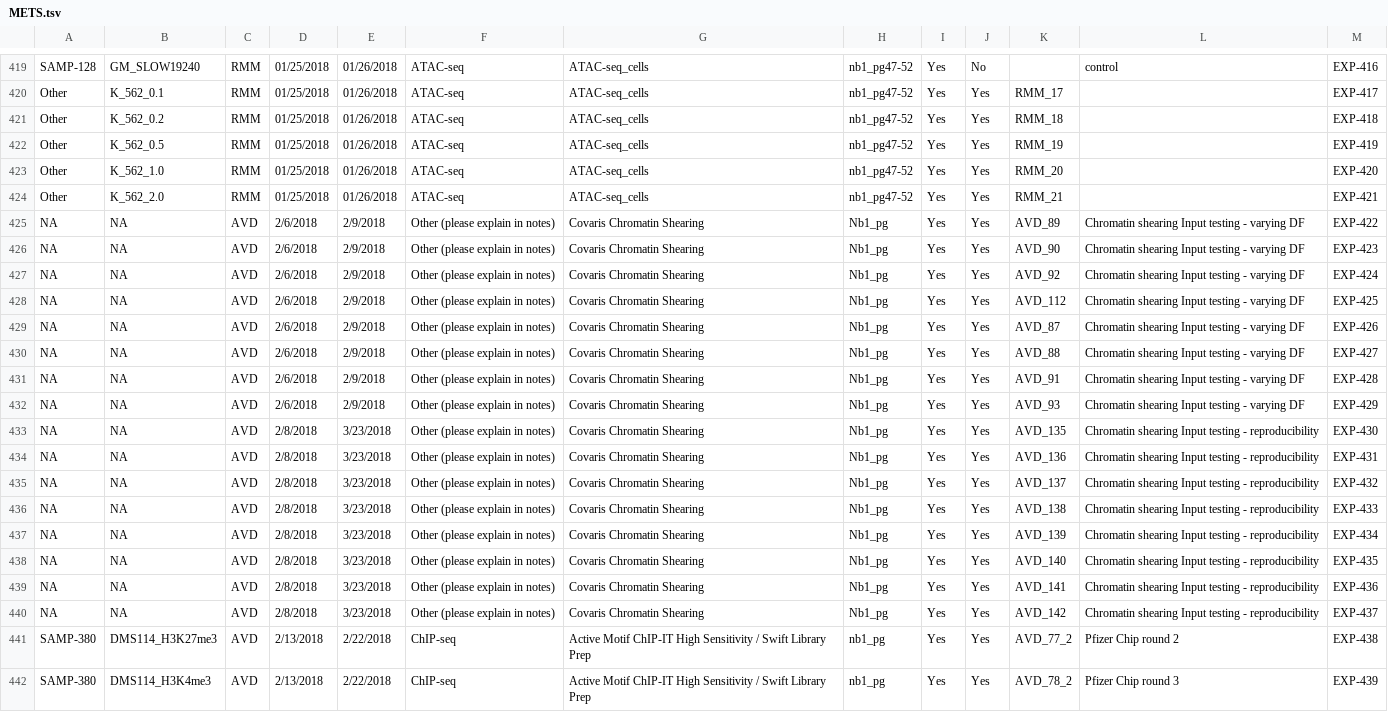
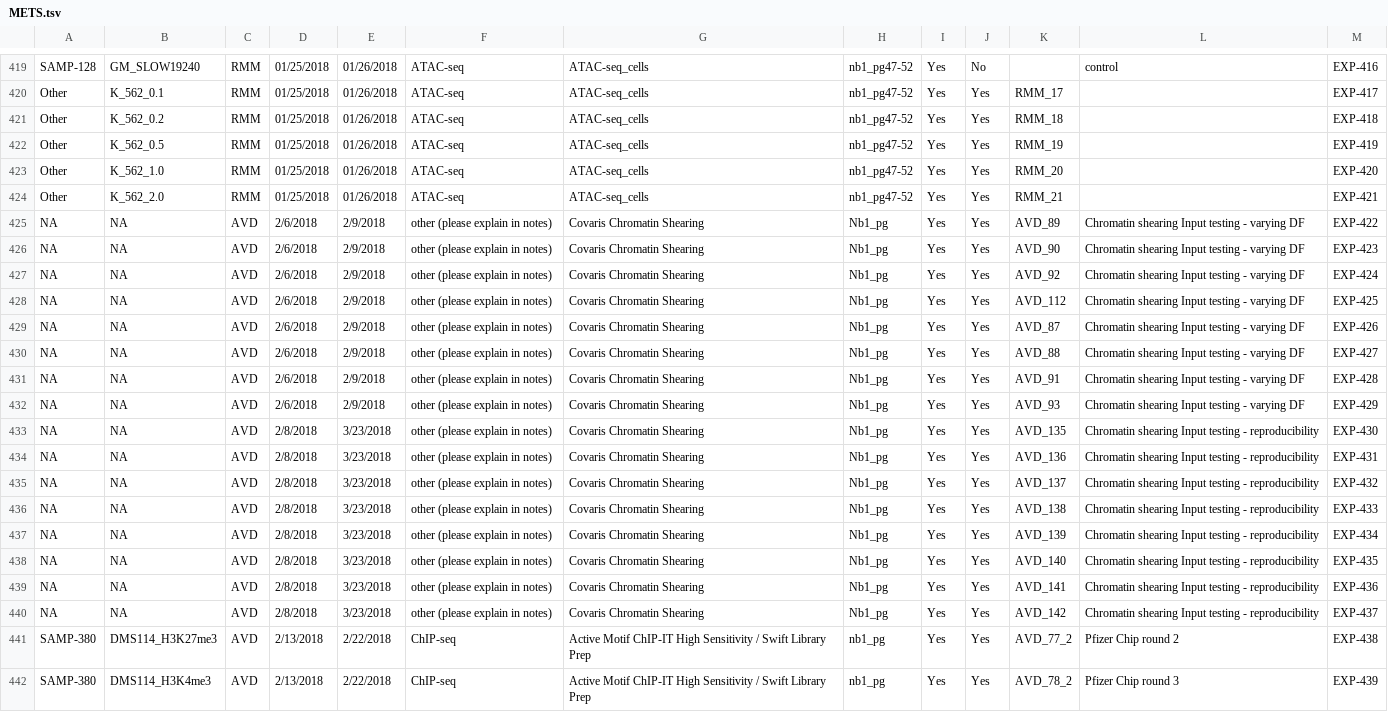
Before and after one commit to epigen-UCSD/epigen_ucsd_django, a TSV file: scripts/METS.tsv, drawn as a sheet; only a part is shown, gaps mark what is left out.

Commit message:
enabled bulk entry of sampleinfo and libinfo(copa paste google spreadsheet)

```diff
--- a/scripts/METS.tsv
+++ b/scripts/METS.tsv
@@ -424,18 +424,18 @@ Other	K_562_1.0	RMM	01/25/2018	01/26/2018	ATAC-seq	ATAC-seq_cells	nb1_pg47-52	Ye
 Other	K_562_2.0	RMM	01/25/2018	01/26/2018	ATAC-seq	ATAC-seq_cells	nb1_pg47-52	Yes	Yes	RMM_21		EXP-421
-NA	NA	AVD	2/6/2018	2/9/2018	Other (please explain in notes)	Covaris Chromatin Shearing	Nb1_pg	Yes	Yes	AVD_89	Chromatin shearing Input testing - varying DF	EXP-422
-NA	NA	AVD	2/6/2018	2/9/2018	Other (please explain in notes)	Covaris Chromatin Shearing	Nb1_pg	Yes	Yes	AVD_90	Chromatin shearing Input testing - varying DF	EXP-423
-NA	NA	AVD	2/6/2018	2/9/2018	Other (please explain in notes)	Covaris Chromatin Shearing	Nb1_pg	Yes	Yes	AVD_92	Chromatin shearing Input testing - varying DF	EXP-424
-NA	NA	AVD	2/6/2018	2/9/2018	Other (please explain in notes)	Covaris Chromatin Shearing	Nb1_pg	Yes	Yes	AVD_112	Chromatin shearing Input testing - varying DF	EXP-425
-NA	NA	AVD	2/6/2018	2/9/2018	Other (please explain in notes)	Covaris Chromatin Shearing	Nb1_pg	Yes	Yes	AVD_87	Chromatin shearing Input testing - varying DF	EXP-426
-NA	NA	AVD	2/6/2018	2/9/2018	Other (please explain in notes)	Covaris Chromatin Shearing	Nb1_pg	Yes	Yes	AVD_88	Chromatin shearing Input testing - varying DF	EXP-427
-NA	NA	AVD	2/6/2018	2/9/2018	Other (please explain in notes)	Covaris Chromatin Shearing	Nb1_pg	Yes	Yes	AVD_91	Chromatin shearing Input testing - varying DF	EXP-428
-NA	NA	AVD	2/6/2018	2/9/2018	Other (please explain in notes)	Covaris Chromatin Shearing	Nb1_pg	Yes	Yes	AVD_93	Chromatin shearing Input testing - varying DF	EXP-429
-NA	NA	AVD	2/8/2018	3/23/2018	Other (please explain in notes)	Covaris Chromatin Shearing	Nb1_pg	Yes	Yes	AVD_135	Chromatin shearing Input testing - reproducibility	EXP-430
-NA	NA	AVD	2/8/2018	3/23/2018	Other (please explain in notes)	Covaris Chromatin Shearing	Nb1_pg	Yes	Yes	AVD_136	Chromatin shearing Input testing - reproducibility	EXP-431
-NA	NA	AVD	2/8/2018	3/23/2018	Other (please explain in notes)	Covaris Chromatin Shearing	Nb1_pg	Yes	Yes	AVD_137	Chromatin shearing Input testing - reproducibility	EXP-432
-NA	NA	AVD	2/8/2018	3/23/2018	Other (please explain in notes)	Covaris Chromatin Shearing	Nb1_pg	Yes	Yes	AVD_138	Chromatin shearing Input testing - reproducibility	EXP-433
-NA	NA	AVD	2/8/2018	3/23/2018	Other (please explain in notes)	Covaris Chromatin Shearing	Nb1_pg	Yes	Yes	AVD_139	Chromatin shearing Input testing - reproducibility	EXP-434
-NA	NA	AVD	2/8/2018	3/23/2018	Other (please explain in notes)	Covaris Chromatin Shearing	Nb1_pg	Yes	Yes	AVD_140	Chromatin shearing Input testing - reproducibility	EXP-435
-NA	NA	AVD	2/8/2018	3/23/2018	Other (please explain in notes)	Covaris Chromatin Shearing	Nb1_pg	Yes	Yes	AVD_141	Chromatin shearing Input testing - reproducibility	EXP-436
-NA	NA	AVD	2/8/2018	3/23/2018	Other (please explain in notes)	Covaris Chromatin Shearing	Nb1_pg	Yes	Yes	AVD_142	Chromatin shearing Input testing - reproducibility	EXP-437
+NA	NA	AVD	2/6/2018	2/9/2018	other (please explain in notes)	Covaris Chromatin Shearing	Nb1_pg	Yes	Yes	AVD_89	Chromatin shearing Input testing - varying DF	EXP-422
+NA	NA	AVD	2/6/2018	2/9/2018	other (please explain in notes)	Covaris Chromatin Shearing	Nb1_pg	Yes	Yes	AVD_90	Chromatin shearing Input testing - varying DF	EXP-423
+NA	NA	AVD	2/6/2018	2/9/2018	other (please explain in notes)	Covaris Chromatin Shearing	Nb1_pg	Yes	Yes	AVD_92	Chromatin shearing Input testing - varying DF	EXP-424
+NA	NA	AVD	2/6/2018	2/9/2018	other (please explain in notes)	Covaris Chromatin Shearing	Nb1_pg	Yes	Yes	AVD_112	Chromatin shearing Input testing - varying DF	EXP-425
+NA	NA	AVD	2/6/2018	2/9/2018	other (please explain in notes)	Covaris Chromatin Shearing	Nb1_pg	Yes	Yes	AVD_87	Chromatin shearing Input testing - varying DF	EXP-426
+NA	NA	AVD	2/6/2018	2/9/2018	other (please explain in notes)	Covaris Chromatin Shearing	Nb1_pg	Yes	Yes	AVD_88	Chromatin shearing Input testing - varying DF	EXP-427
+NA	NA	AVD	2/6/2018	2/9/2018	other (please explain in notes)	Covaris Chromatin Shearing	Nb1_pg	Yes	Yes	AVD_91	Chromatin shearing Input testing - varying DF	EXP-428
+NA	NA	AVD	2/6/2018	2/9/2018	other (please explain in notes)	Covaris Chromatin Shearing	Nb1_pg	Yes	Yes	AVD_93	Chromatin shearing Input testing - varying DF	EXP-429
+NA	NA	AVD	2/8/2018	3/23/2018	other (please explain in notes)	Covaris Chromatin Shearing	Nb1_pg	Yes	Yes	AVD_135	Chromatin shearing Input testing - reproducibility	EXP-430
+NA	NA	AVD	2/8/2018	3/23/2018	other (please explain in notes)	Covaris Chromatin Shearing	Nb1_pg	Yes	Yes	AVD_136	Chromatin shearing Input testing - reproducibility	EXP-431
+NA	NA	AVD	2/8/2018	3/23/2018	other (please explain in notes)	Covaris Chromatin Shearing	Nb1_pg	Yes	Yes	AVD_137	Chromatin shearing Input testing - reproducibility	EXP-432
+NA	NA	AVD	2/8/2018	3/23/2018	other (please explain in notes)	Covaris Chromatin Shearing	Nb1_pg	Yes	Yes	AVD_138	Chromatin shearing Input testing - reproducibility	EXP-433
+NA	NA	AVD	2/8/2018	3/23/2018	other (please explain in notes)	Covaris Chromatin Shearing	Nb1_pg	Yes	Yes	AVD_139	Chromatin shearing Input testing - reproducibility	EXP-434
+NA	NA	AVD	2/8/2018	3/23/2018	other (please explain in notes)	Covaris Chromatin Shearing	Nb1_pg	Yes	Yes	AVD_140	Chromatin shearing Input testing - reproducibility	EXP-435
+NA	NA	AVD	2/8/2018	3/23/2018	other (please explain in notes)	Covaris Chromatin Shearing	Nb1_pg	Yes	Yes	AVD_141	Chromatin shearing Input testing - reproducibility	EXP-436
+NA	NA	AVD	2/8/2018	3/23/2018	other (please explain in notes)	Covaris Chromatin Shearing	Nb1_pg	Yes	Yes	AVD_142	Chromatin shearing Input testing - reproducibility	EXP-437
 SAMP-380	DMS114_H3K27me3	AVD	2/13/2018	2/22/2018	ChIP-seq	Active Motif ChIP-IT High Sensitivity / Swift Library Prep	nb1_pg	Yes	Yes	AVD_77_2	Pfizer Chip round 2	EXP-438
```
Also changed, not shown: scripts/METS_Active.tsv, 11 other files.
